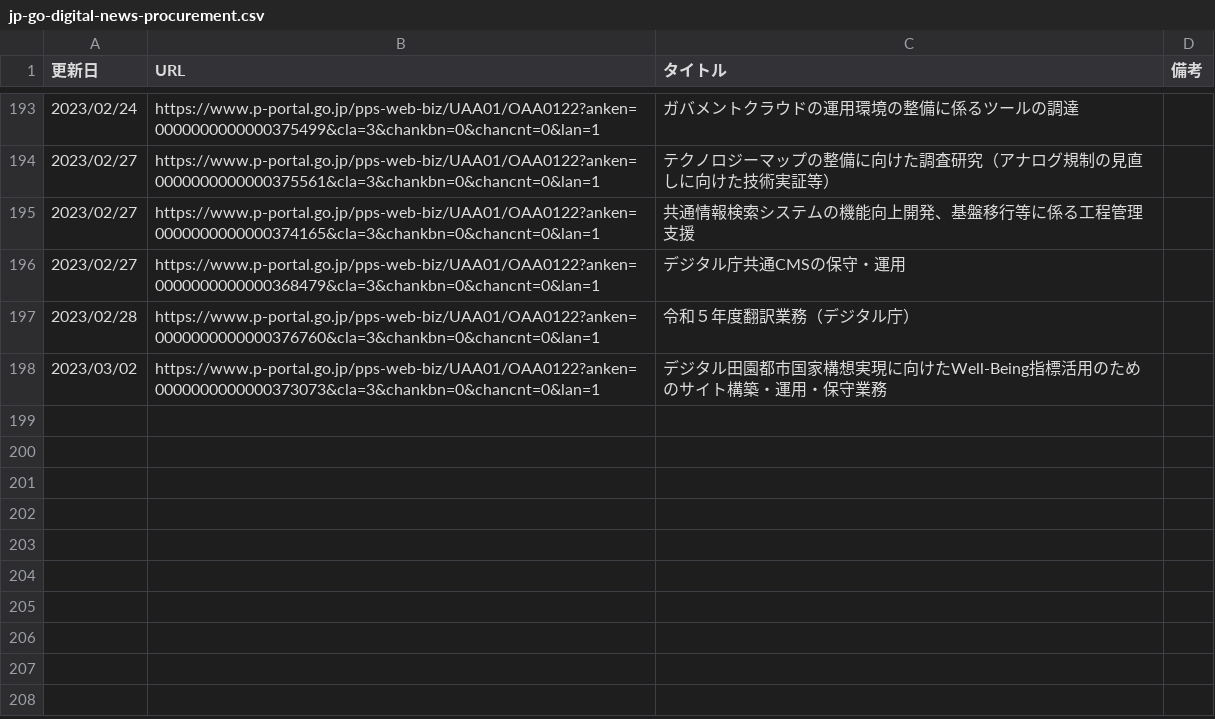
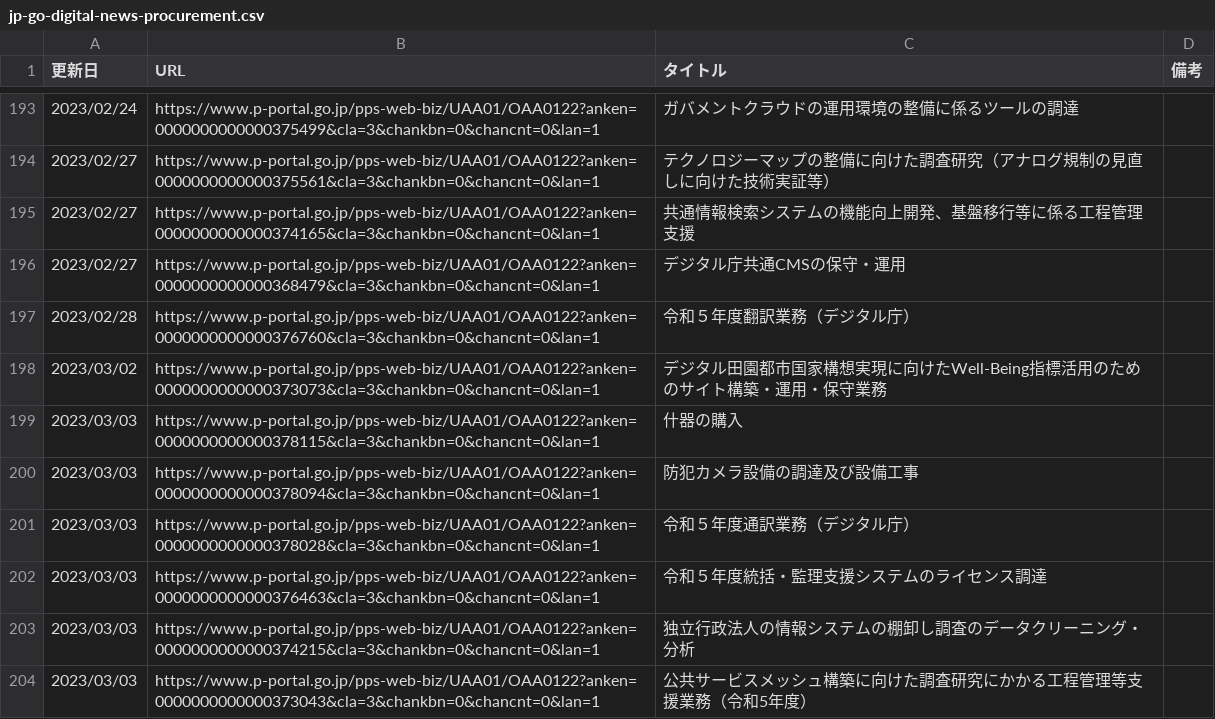
Before and after one commit to c-3lab/jp-go-digital-news, a CSV file: jp-go-digital-news-procurement.csv, drawn as a sheet; only a part is shown, gaps mark what is left out.

```diff
--- a/jp-go-digital-news-procurement.csv
+++ b/jp-go-digital-news-procurement.csv
@@ -198 +198,7 @@
 2023/03/02,https://www.p-portal.go.jp/pps-web-biz/UAA01/OAA0122?anken=0000000000000373073&cla=3&chankbn=0&chancnt=0&lan=1,デジタル田園都市国家構想実現に向けたWell-Being指標活用のためのサイト構築・運用・保守業務
+2023/03/03,https://www.p-portal.go.jp/pps-web-biz/UAA01/OAA0122?anken=0000000000000378115&cla=3&chankbn=0&chancnt=0&lan=1,什器の購入
+2023/03/03,https://www.p-portal.go.jp/pps-web-biz/UAA01/OAA0122?anken=0000000000000378094&cla=3&chankbn=0&chancnt=0&lan=1,防犯カメラ設備の調達及び設備工事
+2023/03/03,https://www.p-portal.go.jp/pps-web-biz/UAA01/OAA0122?anken=0000000000000378028&cla=3&chankbn=0&chancnt=0&lan=1,令和５年度通訳業務（デジタル庁）
+2023/03/03,https://www.p-portal.go.jp/pps-web-biz/UAA01/OAA0122?anken=0000000000000376463&cla=3&chankbn=0&chancnt=0&lan=1,令和５年度統括・監理支援システムのライセンス調達
+2023/03/03,https://www.p-portal.go.jp/pps-web-biz/UAA01/OAA0122?anken=0000000000000374215&cla=3&chankbn=0&chancnt=0&lan=1,独立行政法人の情報システムの棚卸し調査のデータクリーニング・分析
+2023/03/03,https://www.p-portal.go.jp/pps-web-biz/UAA01/OAA0122?anken=0000000000000373043&cla=3&chankbn=0&chancnt=0&lan=1,公共サービスメッシュ構築に向けた調査研究にかかる工程管理等支援業務（令和5年度）
```
Also changed, not shown: jp-go-digital-news-news.csv.
